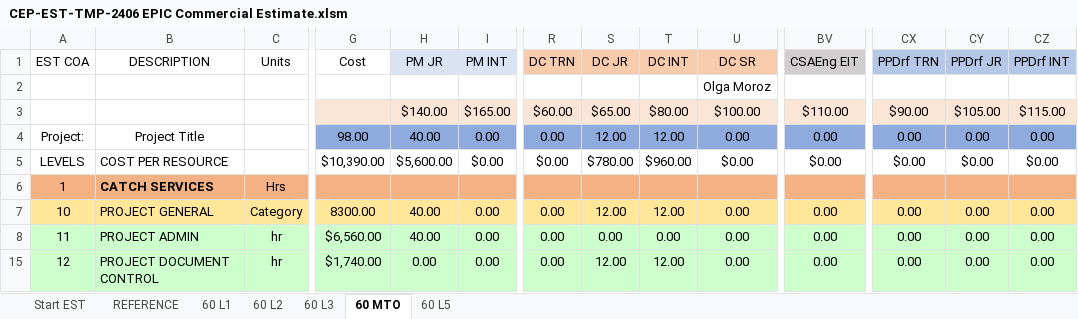
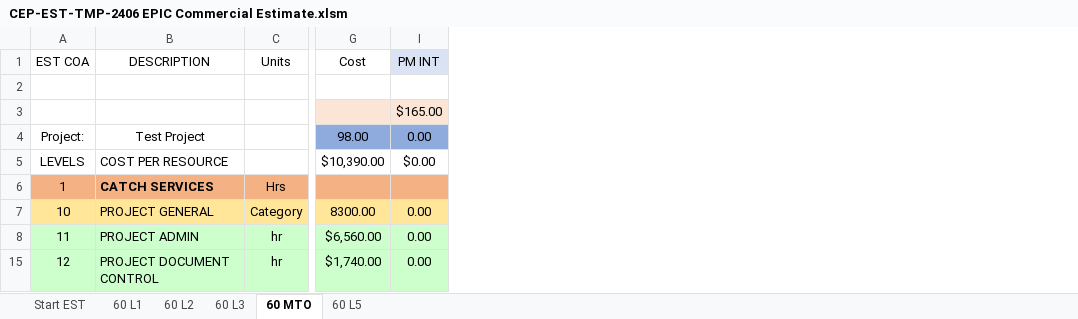
Before and after one commit to kurt-bergmann-catch/CHILI, an Excel workbook: CEP-EST-TMP-2406 EPIC Commercial Estimate.xlsm, sheet 60 MTO, drawn as a sheet; only a part is shown, gaps mark what is left out; values as stored, in another font and other column widths than the file's, no borders; charts and pictures and table styles not drawn; the diff names each change by its address in the sheet, - before the commit and + after, or states it on an @@ line.

Commit message:
Start Est write to Reference
And locking objects

```diff
--- a/CEP-EST-TMP-2406 EPIC Commercial Estimate.xlsm (sheet 60 MTO)
+++ b/CEP-EST-TMP-2406 EPIC Commercial Estimate.xlsm (sheet 60 MTO)
@@ sheet tab hidden: REFERENCE @@
@@ column H (PM JR) hidden, rows 3-15: $140.00 | 40.00 | $5,600.00 |  | 40.00 | 40.00 | 0.00 @@
@@ column R (DC TRN) hidden, rows 3-15: $60.00 | 0.00 | $0.00 |  | 0.00 | 0.00 | 0.00 @@
@@ column S (DC JR) hidden, rows 3-15: $65.00 | 12.00 | $780.00 |  | 12.00 | 0.00 | 12.00 @@
@@ column T (DC INT) hidden, rows 3-15: $80.00 | 12.00 | $960.00 |  | 12.00 | 0.00 | 12.00 @@
@@ column U (DC SR) hidden, rows 2-15: Olga Moroz | $100.00 | 0.00 | $0.00 |  | 0.00 | 0.00 | 0.00 @@
@@ column BV (CSAEng EIT) hidden, rows 3-15: $110.00 | 0.00 | $0.00 |  | 0.00 | 0.00 | 0.00 @@
@@ column CX (PPDrf TRN) hidden, rows 3-15: $90.00 | 0.00 | $0.00 |  | 0.00 | 0.00 | 0.00 @@
@@ column CY (PPDrf JR) hidden, rows 3-15: $105.00 | 0.00 | $0.00 |  | 0.00 | 0.00 | 0.00 @@
@@ column CZ (PPDrf INT) hidden, rows 3-15: $115.00 | 0.00 | $0.00 |  | 0.00 | 0.00 | 0.00 @@
-B4 (DESCRIPTION): Project Title
+B4 (DESCRIPTION): Test Project
```
Also changed, not shown: sheet 60 L3, charts or pictures.
